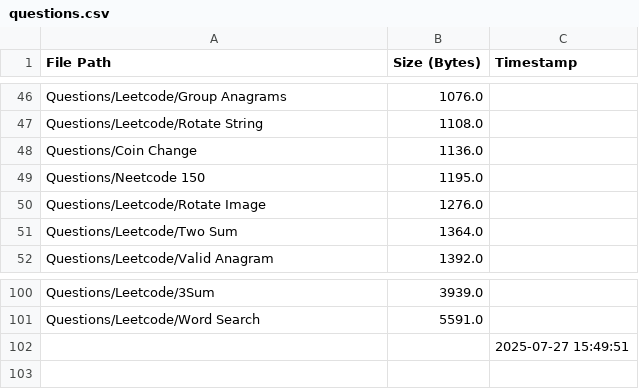
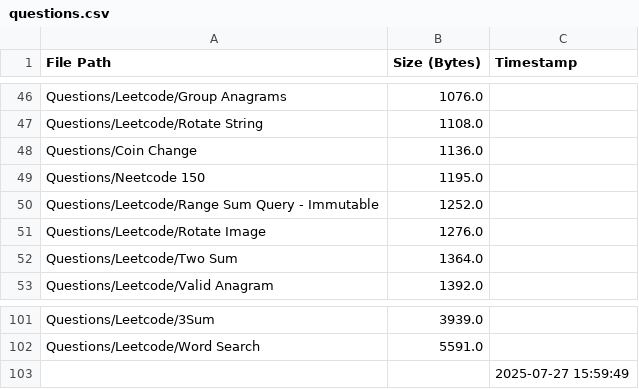
Before and after one commit to AyanRuzdan/cse-material, a CSV file: questions.csv, drawn as a sheet; only a part is shown, gaps mark what is left out.

```diff
--- a/questions.csv
+++ b/questions.csv
@@ -49,2 +49,3 @@ Questions/Coin Change,1136.0,
 Questions/Neetcode 150,1195.0,
+Questions/Leetcode/Range Sum Query - Immutable,1252.0,
 Questions/Leetcode/Rotate Image,1276.0,
@@ -101,2 +102,2 @@ Questions/Leetcode/3Sum,3939.0,
 Questions/Leetcode/Word Search,5591.0,
-,,2025-07-27 15:49:51
+,,2025-07-27 15:59:49
```
Also changed, not shown: notes.csv.
